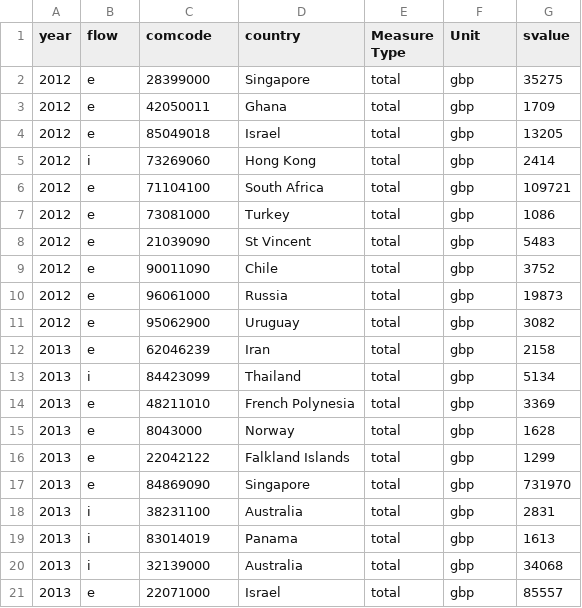
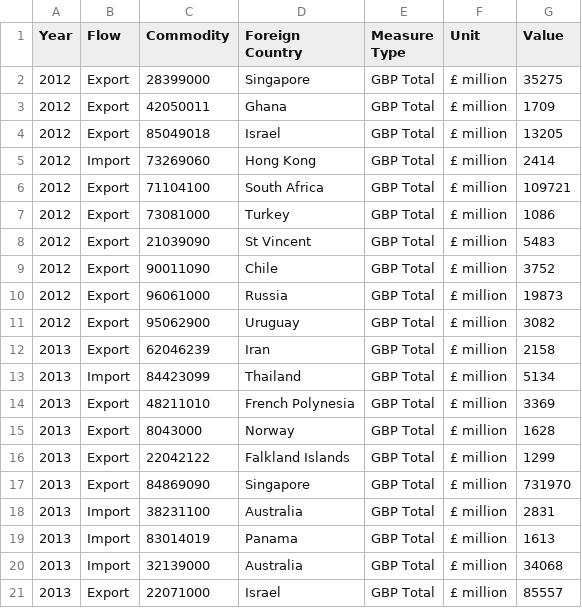
Before and after one commit to Swirrl/table2qb, a CSV file: examples/overseas-trade/csv/ots-cn-sample.csv, drawn as a sheet.

```diff
--- a/examples/overseas-trade/csv/ots-cn-sample.csv
+++ b/examples/overseas-trade/csv/ots-cn-sample.csv
@@ -1,21 +1,21 @@
-year,flow,comcode,country,Measure Type,Unit,svalue
-2012,e,28399000,Singapore,total,gbp,35275
-2012,e,42050011,Ghana,total,gbp,1709
-2012,e,85049018,Israel,total,gbp,13205
-2012,i,73269060,Hong Kong,total,gbp,2414
-2012,e,71104100,South Africa,total,gbp,109721
-2012,e,73081000,Turkey,total,gbp,1086
-2012,e,21039090,St Vincent,total,gbp,5483
-2012,e,90011090,Chile,total,gbp,3752
-2012,e,96061000,Russia,total,gbp,19873
-2012,e,95062900,Uruguay,total,gbp,3082
-2013,e,62046239,Iran,total,gbp,2158
-2013,i,84423099,Thailand,total,gbp,5134
-2013,e,48211010,French Polynesia,total,gbp,3369
-2013,e,8043000,Norway,total,gbp,1628
-2013,e,22042122,Falkland Islands,total,gbp,1299
-2013,e,84869090,Singapore,total,gbp,731970
-2013,i,38231100,Australia,total,gbp,2831
-2013,i,83014019,Panama,total,gbp,1613
-2013,i,32139000,Australia,total,gbp,34068
-2013,e,22071000,Israel,total,gbp,85557
+Year,Flow,Commodity,Foreign Country,Measure Type,Unit,Value
+2012,Export,28399000,Singapore,GBP Total,£ million,35275
+2012,Export,42050011,Ghana,GBP Total,£ million,1709
+2012,Export,85049018,Israel,GBP Total,£ million,13205
+2012,Import,73269060,Hong Kong,GBP Total,£ million,2414
+2012,Export,71104100,South Africa,GBP Total,£ million,109721
+2012,Export,73081000,Turkey,GBP Total,£ million,1086
+2012,Export,21039090,St Vincent,GBP Total,£ million,5483
+2012,Export,90011090,Chile,GBP Total,£ million,3752
+2012,Export,96061000,Russia,GBP Total,£ million,19873
+2012,Export,95062900,Uruguay,GBP Total,£ million,3082
+2013,Export,62046239,Iran,GBP Total,£ million,2158
+2013,Import,84423099,Thailand,GBP Total,£ million,5134
+2013,Export,48211010,French Polynesia,GBP Total,£ million,3369
+2013,Export,8043000,Norway,GBP Total,£ million,1628
+2013,Export,22042122,Falkland Islands,GBP Total,£ million,1299
+2013,Export,84869090,Singapore,GBP Total,£ million,731970
+2013,Import,38231100,Australia,GBP Total,£ million,2831
+2013,Import,83014019,Panama,GBP Total,£ million,1613
+2013,Import,32139000,Australia,GBP Total,£ million,34068
+2013,Export,22071000,Israel,GBP Total,£ million,85557
```
Also changed, not shown: examples/overseas-trade/csv/components.csv, resources/columns.csv, 26 other files.
